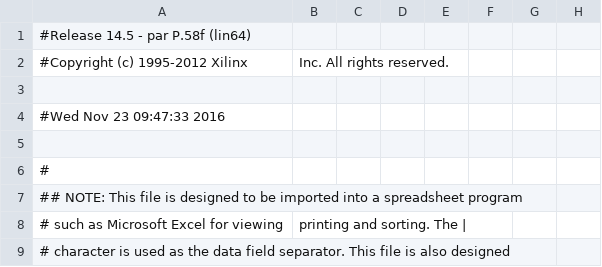
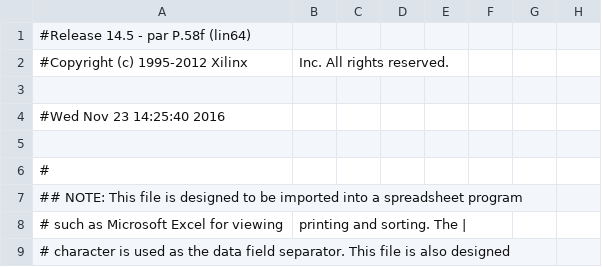
Before and after one commit to deyan-levski/jcfpga, a CSV file: LX150/ADC_CTRL_pad.csv, drawn as a sheet; only a part is shown; the diff names each change by its address in the sheet, - before the commit and + after, or states it on an @@ line.

```diff
--- a/LX150/ADC_CTRL_pad.csv
+++ b/LX150/ADC_CTRL_pad.csv
-A4: #Wed Nov 23 09:47:33 2016
+A4: #Wed Nov 23 14:25:40 2016
```
Also changed, not shown: 59 other files.
